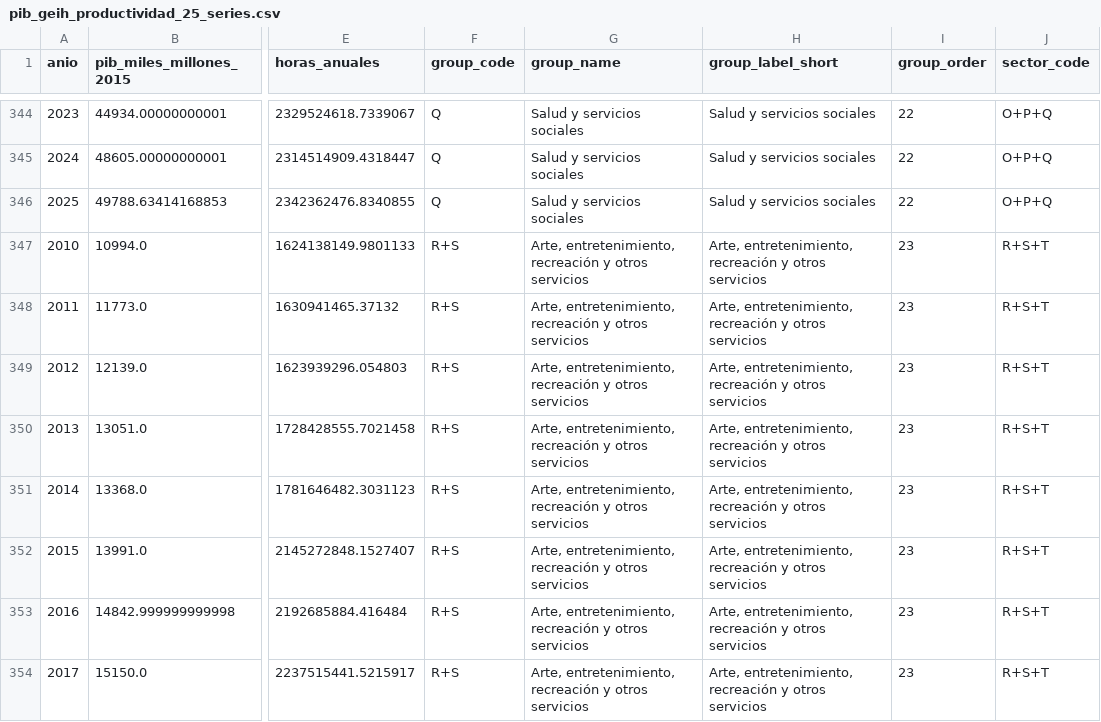
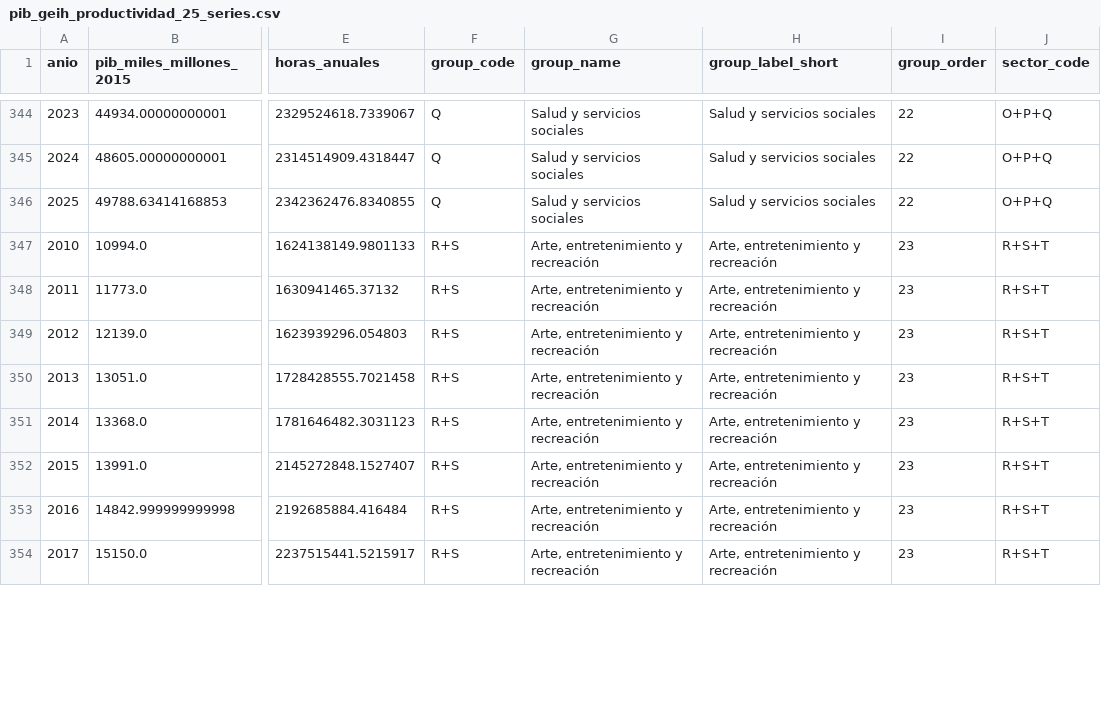
Before and after one commit to Kin-George/CJC-Monitor, a CSV file: Outputs/tables/pib_geih_productividad_25_series.csv, drawn as a sheet; only a part is shown, gaps mark what is left out; the diff covers the shown part only; the diff names each change by its address in the sheet, - before the commit and + after, or states it on an @@ line.

Commit message:
Standardize arts label in appendix tables

```diff
--- a/Outputs/tables/pib_geih_productividad_25_series.csv
+++ b/Outputs/tables/pib_geih_productividad_25_series.csv
-G347:G354 (group_name): Arte, entretenimiento, recreación y otros servicios
+G347:G354 (group_name): Arte, entretenimiento y recreación
-H347:H354 (group_label_short): Arte, entretenimiento, recreación y otros servicios
+H347:H354 (group_label_short): Arte, entretenimiento y recreación
```
Also changed, not shown: 14 edited cells elsewhere in this file, Outputs/tables/pib_geih_productividad_25_detalle.csv, Outputs/tables/pib_geih_productividad_61_series.csv, 24 other files.
